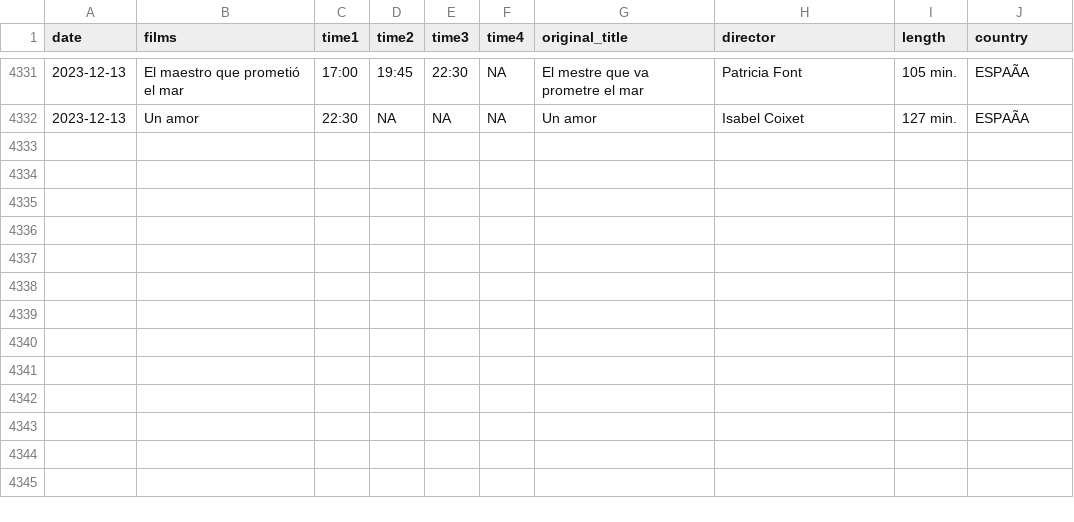
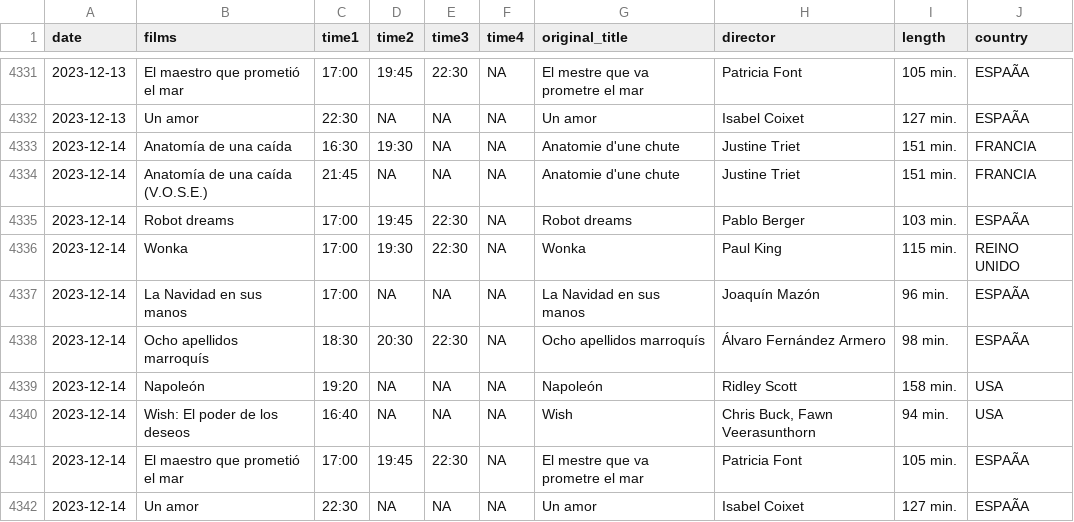
Before and after one commit to GuilleDiaz7/Automatic-Web-Scraping-of-A-Local-Cinema, a CSV file: data/films_van_golem.csv, drawn as a sheet; only a part is shown, gaps mark what is left out; the diff names each change by its address in the sheet, - before the commit and + after, or states it on an @@ line.

```diff
--- a/data/films_van_golem.csv
+++ b/data/films_van_golem.csv
+row 4333: 2023-12-14 | Anatomía de una caída | 16:30 | 19:30 | NA | NA | Anatomie d'une chute | Justine Triet | 151 min. | FRANCIA
+row 4334: 2023-12-14 | Anatomía de una caída (V.O.S.E.) | 21:45 | NA | NA | NA | Anatomie d'une chute | Justine Triet | 151 min. | FRANCIA
+row 4335: 2023-12-14 | Robot dreams | 17:00 | 19:45 | 22:30 | NA | Robot dreams | Pablo Berger | 103 min. | ESPAÃA
+row 4336: 2023-12-14 | Wonka | 17:00 | 19:30 | 22:30 | NA | Wonka | Paul King | 115 min. | REINO UNIDO
+row 4337: 2023-12-14 | La Navidad en sus manos | 17:00 | NA | NA | NA | La Navidad en sus manos | Joaquín Mazón | 96 min. | ESPAÃA
+row 4338: 2023-12-14 | Ocho apellidos marroquís | 18:30 | 20:30 | 22:30 | NA | Ocho apellidos marroquís | Álvaro Fernández Armero | 98 min. | ESPAÃA
+row 4339: 2023-12-14 | Napoleón | 19:20 | NA | NA | NA | Napoleón | Ridley Scott | 158 min. | USA
+row 4340: 2023-12-14 | Wish: El poder de los deseos | 16:40 | NA | NA | NA | Wish | Chris Buck, Fawn Veerasunthorn | 94 min. | USA
+row 4341: 2023-12-14 | El maestro que prometió el mar | 17:00 | 19:45 | 22:30 | NA | El mestre que va prometre el mar | Patricia Font | 105 min. | ESPAÃA
+row 4342: 2023-12-14 | Un amor | 22:30 | NA | NA | NA | Un amor | Isabel Coixet | 127 min. | ESPAÃA
```
